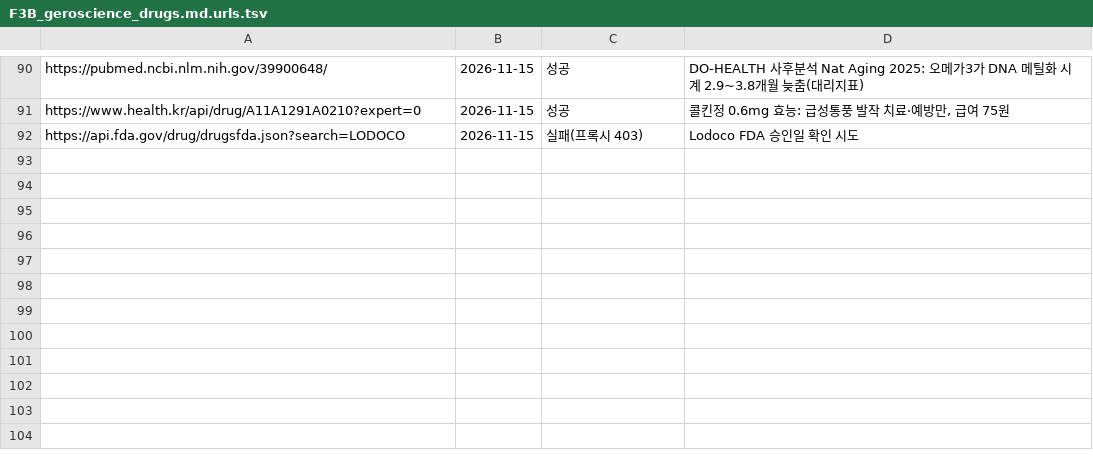
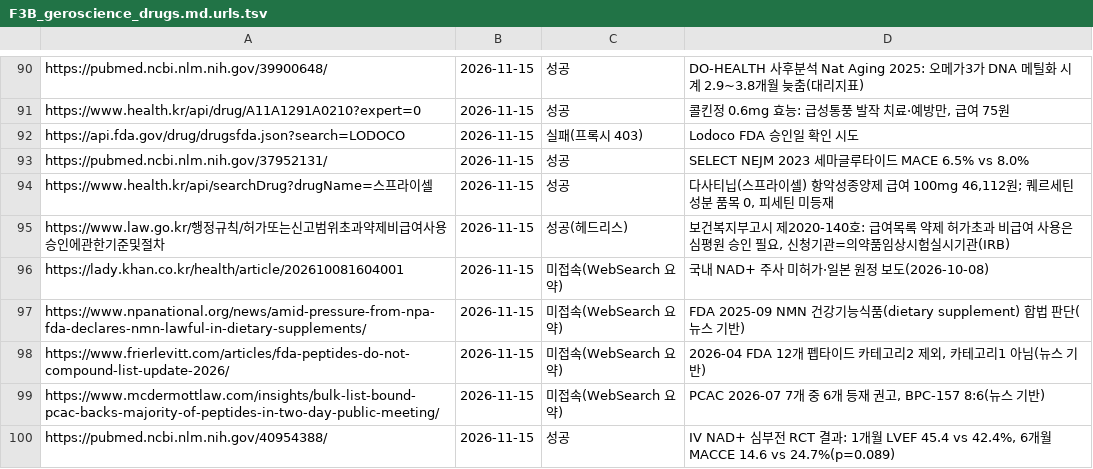
Before and after one commit to jammy2000/Gutflow, a TSV file: research/wellbeing_newbiz_2026/notes/F3B_geroscience_drugs.md.urls.tsv, drawn as a sheet; only a part is shown, gaps mark what is left out; the diff names each change by its address in the sheet, - before the commit and + after, or states it on an @@ line.

```diff
--- a/research/wellbeing_newbiz_2026/notes/F3B_geroscience_drugs.md.urls.tsv
+++ b/research/wellbeing_newbiz_2026/notes/F3B_geroscience_drugs.md.urls.tsv
+row 93: https://pubmed.ncbi.nlm.nih.gov/37952131/ | 2026-11-15 | 성공 | SELECT NEJM 2023 세마글루타이드 MACE 6.5% vs 8.0%
+row 94: https://www.health.kr/api/searchDrug?drugName=스프라이셀 | 2026-11-15 | 성공 | 다사티닙(스프라이셀) 항악성종양제 급여 100mg 46,112원; 퀘르세틴 성분 품목 0, 피세틴 미등재
+row 95: https://www.law.go.kr/행정규칙/허가또는신고범위초과약제비급여사용승인에관한기준및절차 | 2026-11-15 | 성공(헤드리스) | 보건복지부고시 제2020-140호: 급여목록 약제 허가초과 비급여 사용은 심평원 승인 필요, 신청기관=의약품임상시험실시기관(IRB)
+row 96: https://lady.khan.co.kr/health/article/202610081604001 | 2026-11-15 | 미접속(WebSearch 요약) | 국내 NAD+ 주사 미허가·일본 원정 보도(2026-10-08)
+row 97: https://www.npanational.org/news/amid-pressure-from-npa-fda-declares-nmn-lawful-in-dietary-supplements/ | 2026-11-15 | 미접속(WebSearch 요약) | FDA 2025-09 NMN 건강기능식품(dietary supplement) 합법 판단(뉴스 기반)
+row 98: https://www.frierlevitt.com/articles/fda-peptides-do-not-compound-list-update-2026/ | 2026-11-15 | 미접속(WebSearch 요약) | 2026-04 FDA 12개 펩타이드 카테고리2 제외, 카테고리1 아님(뉴스 기반)
+row 99: https://www.mcdermottlaw.com/insights/bulk-list-bound-pcac-backs-majority-of-peptides-in-two-day-public-meeting/ | 2026-11-15 | 미접속(WebSearch 요약) | PCAC 2026-07 7개 중 6개 등재 권고, BPC-157 8:6(뉴스 기반)
+row 100: https://pubmed.ncbi.nlm.nih.gov/40954388/ | 2026-11-15 | 성공 | IV NAD+ 심부전 RCT 결과: 1개월 LVEF 45.4 vs 42.4%, 6개월 MACCE 14.6 vs 24.7%(p=0.089)
```
Also changed, not shown: 2 other files.
